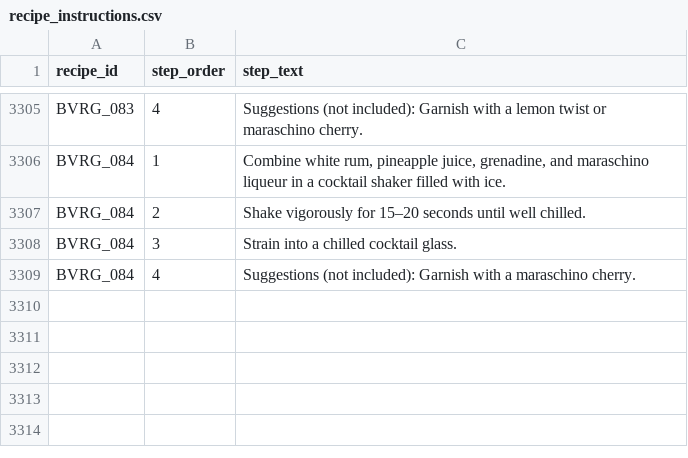
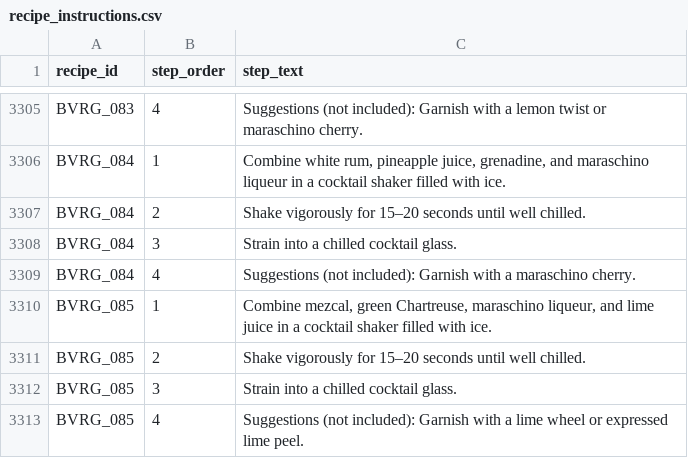
Before and after one commit to tlgeorgemailcom/daily-plate, a CSV file: recipes_v3/data/recipe_instructions.csv, drawn as a sheet; only a part is shown, gaps mark what is left out; the diff names each change by its address in the sheet, - before the commit and + after, or states it on an @@ line.

Commit message:
BVRG_085 Mezcal Last Word — mezcal, chartreuse, maraschino, lime — Rule D 87.5g 223.7 kcal/100g

```diff
--- a/recipes_v3/data/recipe_instructions.csv
+++ b/recipes_v3/data/recipe_instructions.csv
+row 3310: BVRG_085 | 1 | Combine mezcal, green Chartreuse, maraschino liqueur, and lime juice in a cocktail shaker filled with ice.
+row 3311: BVRG_085 | 2 | Shake vigorously for 15–20 seconds until well chilled.
+row 3312: BVRG_085 | 3 | Strain into a chilled cocktail glass.
+row 3313: BVRG_085 | 4 | Suggestions (not included): Garnish with a lime wheel or expressed lime peel.
```
Also changed, not shown: recipes_v3/data/recipe_ingredients.csv, recipes_v3/data/recipe_sections.csv, 4 other files.
